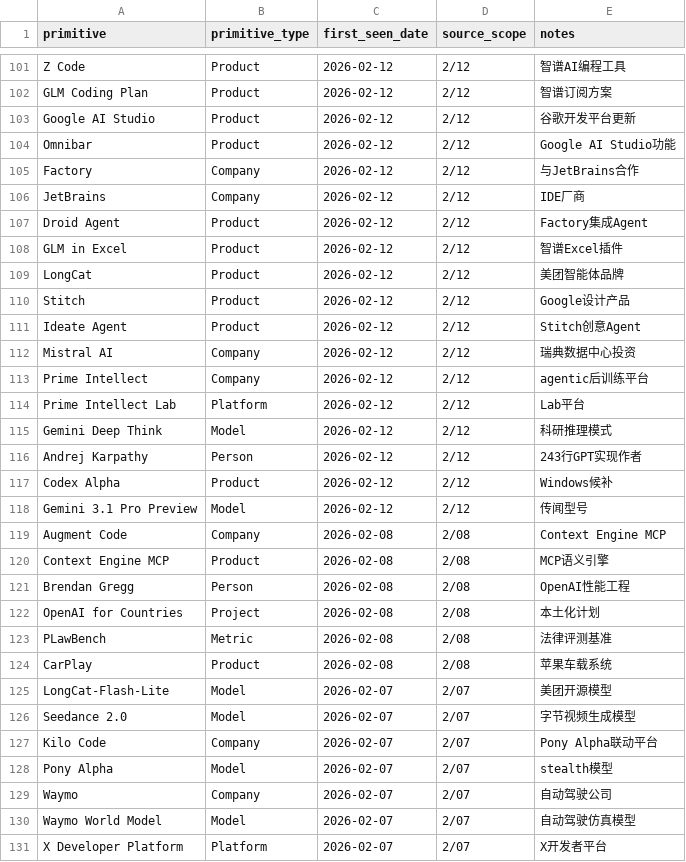
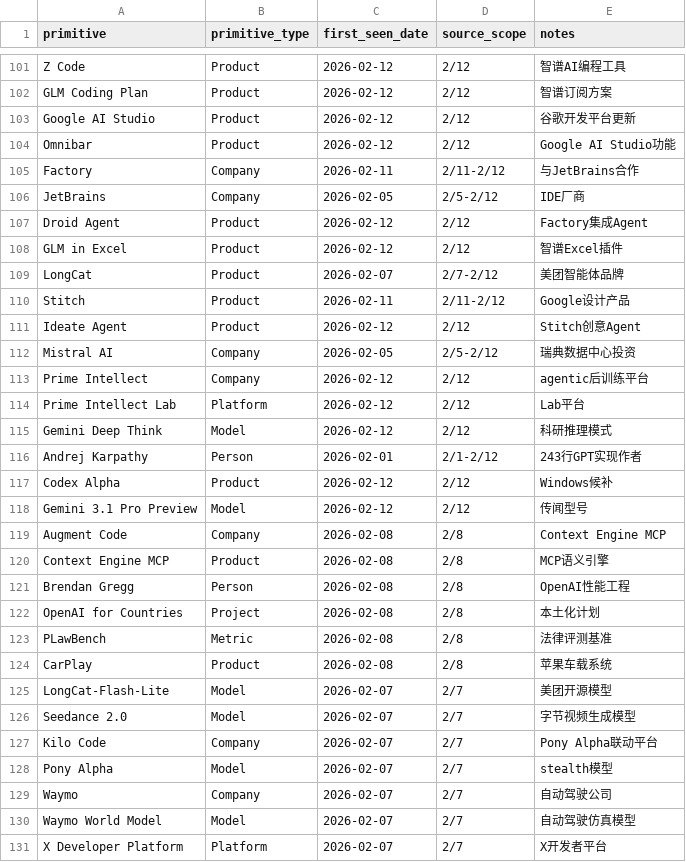
Before and after one commit to Yrd980/ai_research, a CSV file: data/processed/primitives.csv, drawn as a sheet; only a part is shown, gaps mark what is left out; the diff covers the shown part only.

```diff
--- a/data/processed/primitives.csv
+++ b/data/processed/primitives.csv
@@ -104,10 +104,10 @@ Google AI Studio,Product,2026-02-12,2/12,谷歌开发平台更新
 Omnibar,Product,2026-02-12,2/12,Google AI Studio功能
-Factory,Company,2026-02-12,2/12,与JetBrains合作
-JetBrains,Company,2026-02-12,2/12,IDE厂商
+Factory,Company,2026-02-11,2/11-2/12,与JetBrains合作
+JetBrains,Company,2026-02-05,2/5-2/12,IDE厂商
 Droid Agent,Product,2026-02-12,2/12,Factory集成Agent
 GLM in Excel,Product,2026-02-12,2/12,智谱Excel插件
-LongCat,Product,2026-02-12,2/12,美团智能体品牌
-Stitch,Product,2026-02-12,2/12,Google设计产品
+LongCat,Product,2026-02-07,2/7-2/12,美团智能体品牌
+Stitch,Product,2026-02-11,2/11-2/12,Google设计产品
 Ideate Agent,Product,2026-02-12,2/12,Stitch创意Agent
-Mistral AI,Company,2026-02-12,2/12,瑞典数据中心投资
+Mistral AI,Company,2026-02-05,2/5-2/12,瑞典数据中心投资
 Prime Intellect,Company,2026-02-12,2/12,agentic后训练平台
@@ -115,17 +115,17 @@ Prime Intellect Lab,Platform,2026-02-12,2/12,Lab平台
 Gemini Deep Think,Model,2026-02-12,2/12,科研推理模式
-Andrej Karpathy,Person,2026-02-12,2/12,243行GPT实现作者
+Andrej Karpathy,Person,2026-02-01,2/1-2/12,243行GPT实现作者
 Codex Alpha,Product,2026-02-12,2/12,Windows候补
 Gemini 3.1 Pro Preview,Model,2026-02-12,2/12,传闻型号
-Augment Code,Company,2026-02-08,2/08,Context Engine MCP
-Context Engine MCP,Product,2026-02-08,2/08,MCP语义引擎
-Brendan Gregg,Person,2026-02-08,2/08,OpenAI性能工程
-OpenAI for Countries,Project,2026-02-08,2/08,本土化计划
-PLawBench,Metric,2026-02-08,2/08,法律评测基准
-CarPlay,Product,2026-02-08,2/08,苹果车载系统
-LongCat-Flash-Lite,Model,2026-02-07,2/07,美团开源模型
-Seedance 2.0,Model,2026-02-07,2/07,字节视频生成模型
-Kilo Code,Company,2026-02-07,2/07,Pony Alpha联动平台
-Pony Alpha,Model,2026-02-07,2/07,stealth模型
-Waymo,Company,2026-02-07,2/07,自动驾驶公司
-Waymo World Model,Model,2026-02-07,2/07,自动驾驶仿真模型
-X Developer Platform,Platform,2026-02-07,2/07,X开发者平台
+Augment Code,Company,2026-02-08,2/8,Context Engine MCP
+Context Engine MCP,Product,2026-02-08,2/8,MCP语义引擎
+Brendan Gregg,Person,2026-02-08,2/8,OpenAI性能工程
+OpenAI for Countries,Project,2026-02-08,2/8,本土化计划
+PLawBench,Metric,2026-02-08,2/8,法律评测基准
+CarPlay,Product,2026-02-08,2/8,苹果车载系统
+LongCat-Flash-Lite,Model,2026-02-07,2/7,美团开源模型
+Seedance 2.0,Model,2026-02-07,2/7,字节视频生成模型
+Kilo Code,Company,2026-02-07,2/7,Pony Alpha联动平台
+Pony Alpha,Model,2026-02-07,2/7,stealth模型
+Waymo,Company,2026-02-07,2/7,自动驾驶公司
+Waymo World Model,Model,2026-02-07,2/7,自动驾驶仿真模型
+X Developer Platform,Platform,2026-02-07,2/7,X开发者平台
```
Also changed, not shown: 65 edited cells elsewhere in this file, data/processed/primitive_hyperedges.csv, data/raw/wechat/ingest_manifest.csv, 21 other files.
